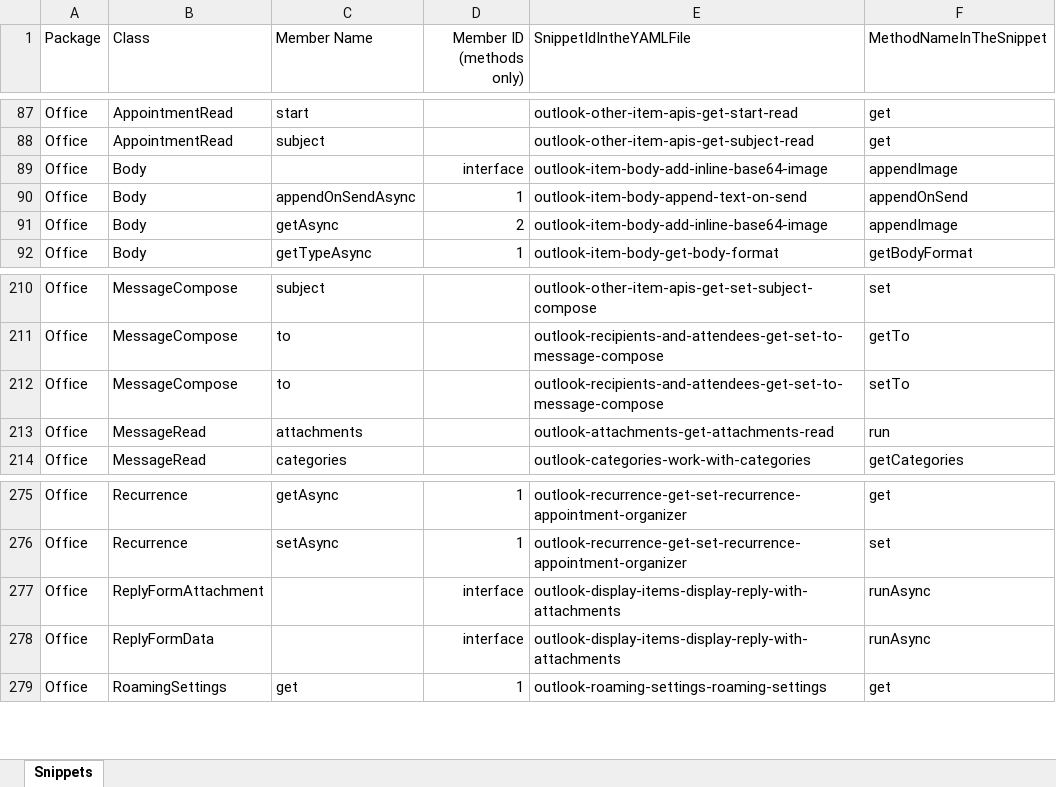
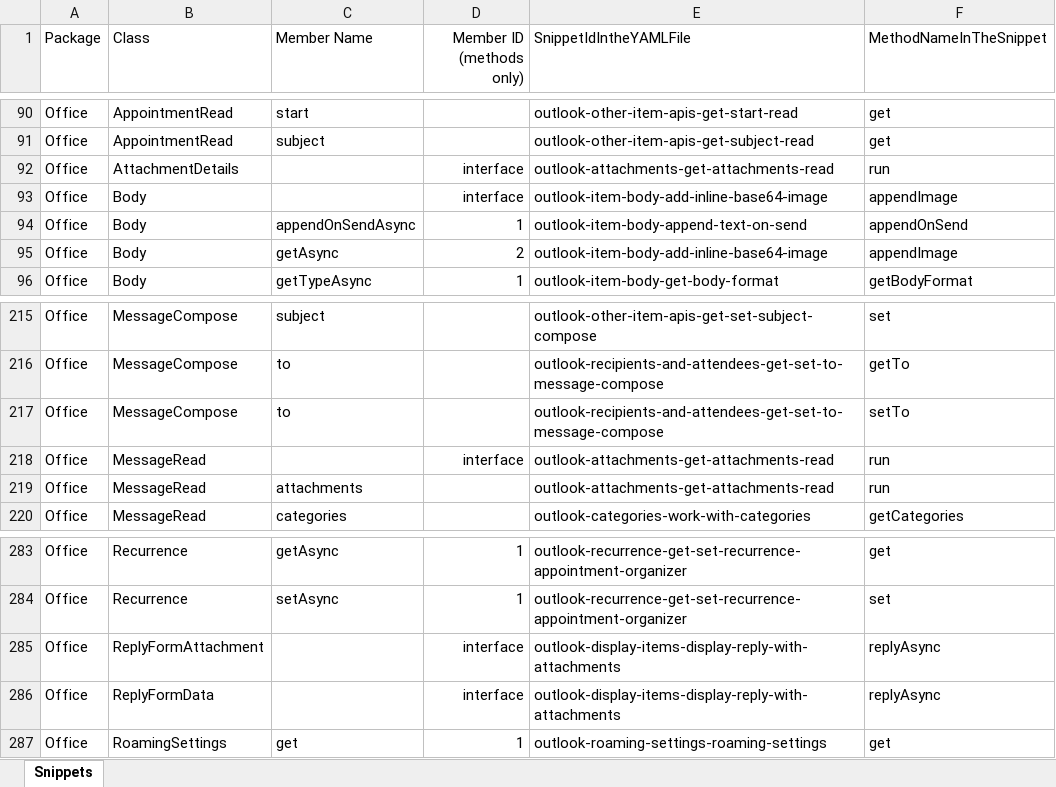
Before and after one commit to OfficeDev/office-js-snippets, an Excel workbook: snippet-extractor-metadata/outlook.xlsx, sheet Snippets, drawn as a sheet; only a part is shown, gaps mark what is left out; values as stored, in another font and other column widths than the file's, no borders; table styles not drawn; addresses are those after the commit; the diff covers the shown part only; the diff names each change by its address in the sheet, - before the commit and + after, or states it on an @@ line.

Commit message:
[Outlook] Code snippet updates (#966)
* Remove sendAsync snippet from preview

* Update reply form snippet

* Update attachments snippet

```diff
--- a/snippet-extractor-metadata/outlook.xlsx (sheet Snippets)
+++ b/snippet-extractor-metadata/outlook.xlsx (sheet Snippets)
+row 92: Office | AttachmentDetails |  | interface | outlook-attachments-get-attachments-read | run
+row 218: Office | MessageRead |  | interface | outlook-attachments-get-attachments-read | run
-F285:F286 (MethodNameInTheSnippet): runAsync
+F285:F286 (MethodNameInTheSnippet): replyAsync
```
Also changed, not shown: 6 added rows and 4 edited cells elsewhere in this sheet, 8 other files.
